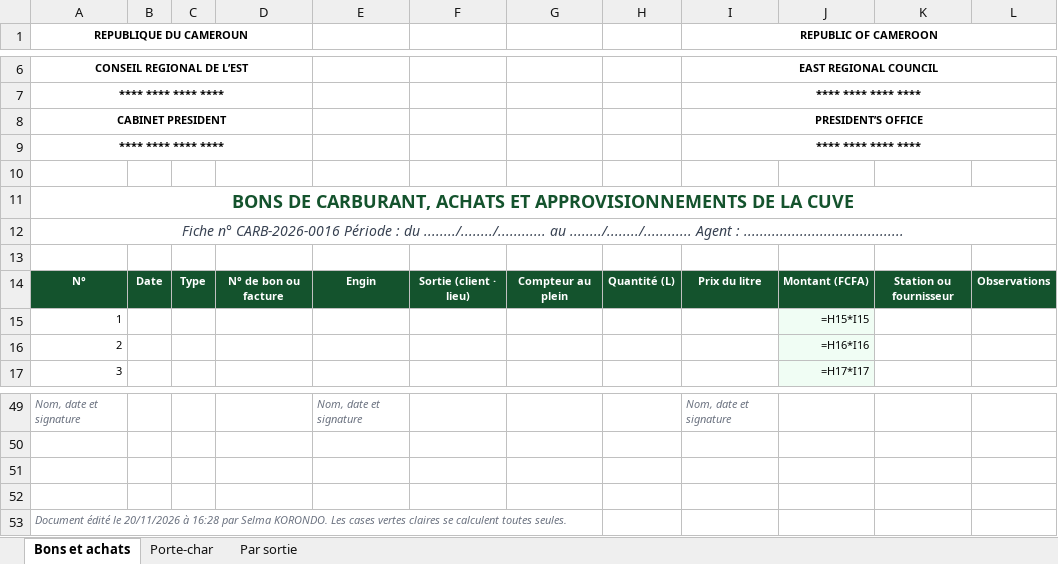
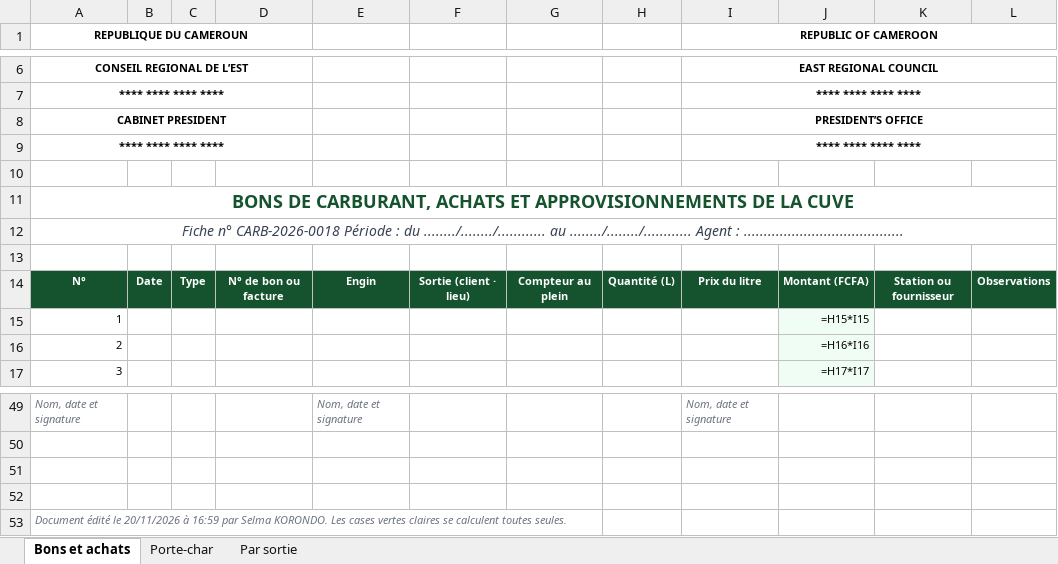
Before and after one commit to emriscedric-gif/parc-engins, an Excel workbook: maquette-donnees/docs/exports_carburant_type_xlsx_vierge_1.xlsx, sheet Bons et achats, drawn as a sheet; only a part is shown, gaps mark what is left out; values as stored, in another font and other column widths than the file's, no borders; formulas without a stored value are shown as written; charts and pictures not drawn; the diff names each change by its address in the sheet, - before the commit and + after, or states it on an @@ line.

```diff
--- a/maquette-donnees/docs/exports_carburant_type_xlsx_vierge_1.xlsx (sheet Bons et achats)
+++ b/maquette-donnees/docs/exports_carburant_type_xlsx_vierge_1.xlsx (sheet Bons et achats)
-A12 (REPUBLIQUE DU CAMEROUN): Fiche n° CARB-2026-0016 Période :…
+A12 (REPUBLIQUE DU CAMEROUN): Fiche n° CARB-2026-0018 Période :…
-A53 (REPUBLIQUE DU CAMEROUN): …20/11/2026 à 16:28 par Selma…
+A53 (REPUBLIQUE DU CAMEROUN): …20/11/2026 à 16:59 par Selma…
```
Also changed, not shown: sheet Porte-char, sheet Par sortie, maquette-donnees/docs/exports_carburant_type_xlsx.xlsx, maquette-donnees/docs/exports_maintenance_type_xlsx.xlsx, 29 other files.
